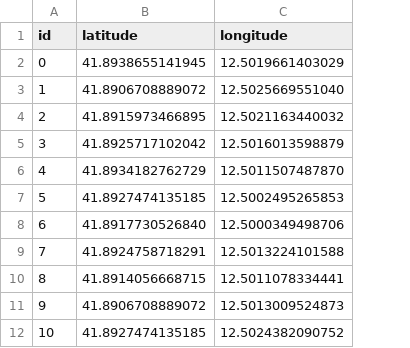
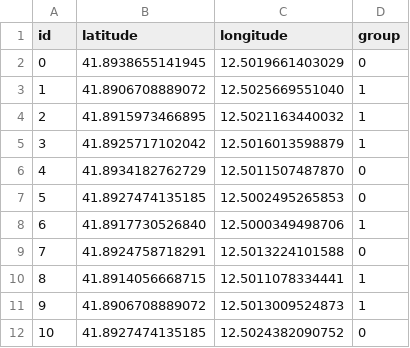
Before and after one commit to lorenzoloretucci/Impact_challenge, a CSV file: DATABASE.csv, drawn as a sheet; only a part is shown; the diff names each change by its address in the sheet, - before the commit and + after, or states it on an @@ line.

Commit message:
Update DATABASE.csv

```diff
--- a/DATABASE.csv
+++ b/DATABASE.csv
+column D (group), rows 2-12: 0 | 1 | 1 | 1 | 0 | 0 | 1 | 0 | 1 | 1 | 0
```
